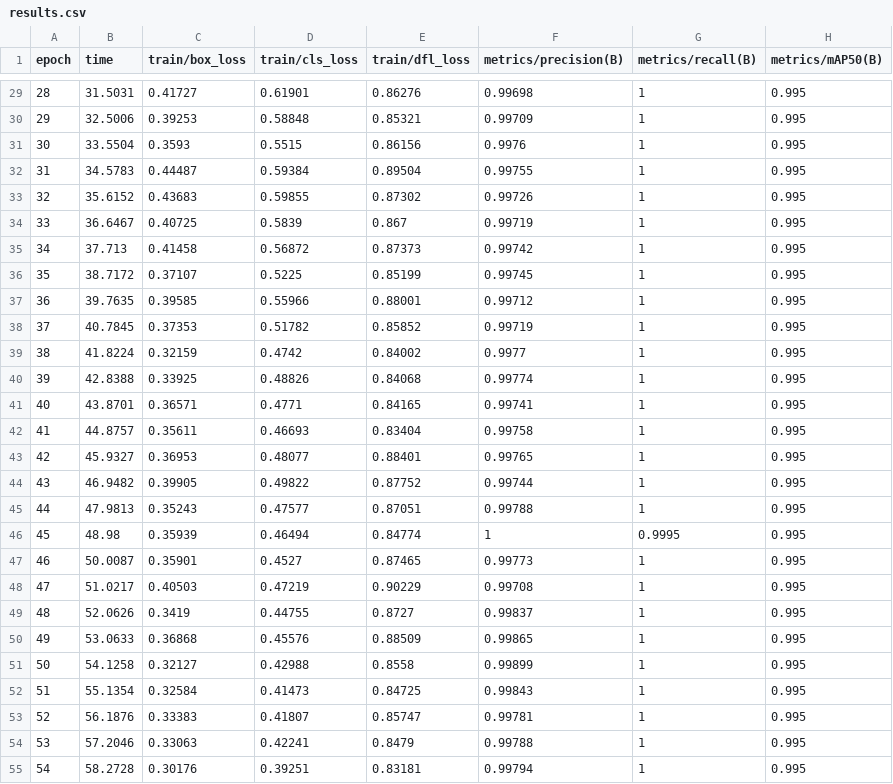
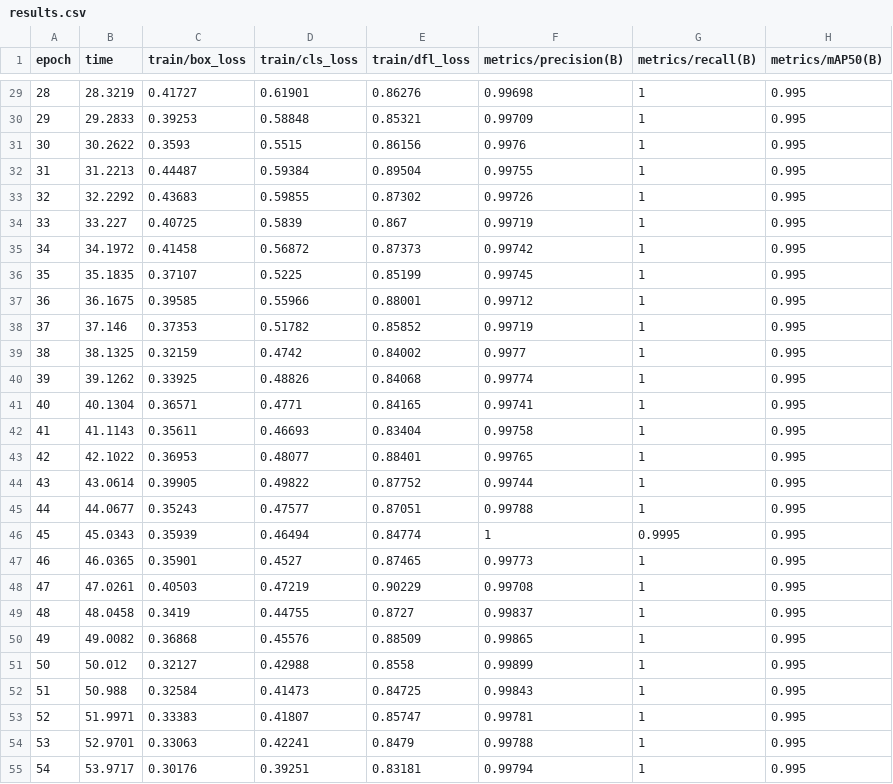
Before and after one commit to ChristianCella/Regrasping_balordo, a CSV file: runs/detect/train/results.csv, drawn as a sheet; only a part is shown, gaps mark what is left out; the diff covers the shown part only; the diff names each change by its address in the sheet, - before the commit and + after, or states it on an @@ line.

```diff
--- a/runs/detect/train/results.csv
+++ b/runs/detect/train/results.csv
-B29 (time): 31.5031
+B29 (time): 28.3219
-B30 (time): 32.5006
+B30 (time): 29.2833
-B31 (time): 33.5504
+B31 (time): 30.2622
-B32 (time): 34.5783
+B32 (time): 31.2213
-B33 (time): 35.6152
+B33 (time): 32.2292
-B34 (time): 36.6467
+B34 (time): 33.227
-B35 (time): 37.713
+B35 (time): 34.1972
-B36 (time): 38.7172
+B36 (time): 35.1835
-B37 (time): 39.7635
+B37 (time): 36.1675
-B38 (time): 40.7845
+B38 (time): 37.146
-B39 (time): 41.8224
+B39 (time): 38.1325
-B40 (time): 42.8388
+B40 (time): 39.1262
-B41 (time): 43.8701
+B41 (time): 40.1304
-B42 (time): 44.8757
+B42 (time): 41.1143
-B43 (time): 45.9327
+B43 (time): 42.1022
-B44 (time): 46.9482
+B44 (time): 43.0614
-B45 (time): 47.9813
+B45 (time): 44.0677
-B46 (time): 48.98
+B46 (time): 45.0343
-B47 (time): 50.0087
+B47 (time): 46.0365
-B48 (time): 51.0217
+B48 (time): 47.0261
-B49 (time): 52.0626
+B49 (time): 48.0458
-B50 (time): 53.0633
+B50 (time): 49.0082
-B51 (time): 54.1258
+B51 (time): 50.012
-B52 (time): 55.1354
+B52 (time): 50.988
-B53 (time): 56.1876
+B53 (time): 51.9971
-B54 (time): 57.2046
+B54 (time): 52.9701
-B55 (time): 58.2728
+B55 (time): 53.9717
```
Also changed, not shown: 73 edited cells elsewhere in this file, 9 other files.
